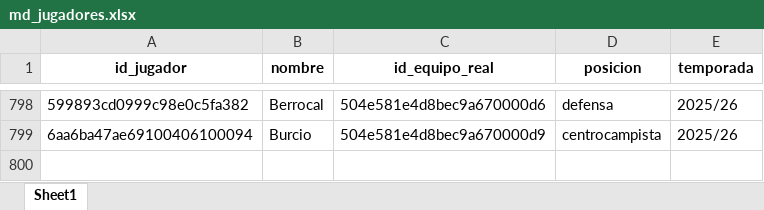
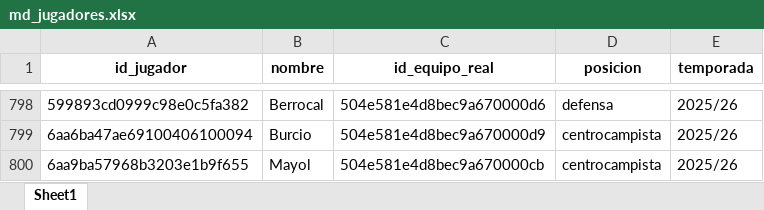
Before and after one commit to kelo71bis/FutmondoBOT, an Excel workbook: datos/maestros/md_jugadores.xlsx, sheet Sheet1, drawn as a sheet; only a part is shown, gaps mark what is left out; values as stored, in another font and other column widths than the file's, no borders; the diff names each change by its address in the sheet, - before the commit and + after, or states it on an @@ line.

```diff
--- a/datos/maestros/md_jugadores.xlsx (sheet Sheet1)
+++ b/datos/maestros/md_jugadores.xlsx (sheet Sheet1)
+row 800: 6aa9ba57968b3203e1b9f655 | Mayol | 504e581e4d8bec9a670000cb | centrocampista | 2025/26
```
Also changed, not shown: datos/hechos/td_admin.xlsx, datos/hechos/td_puntos_jugadores_2025_26.xlsx, 6 other files.
